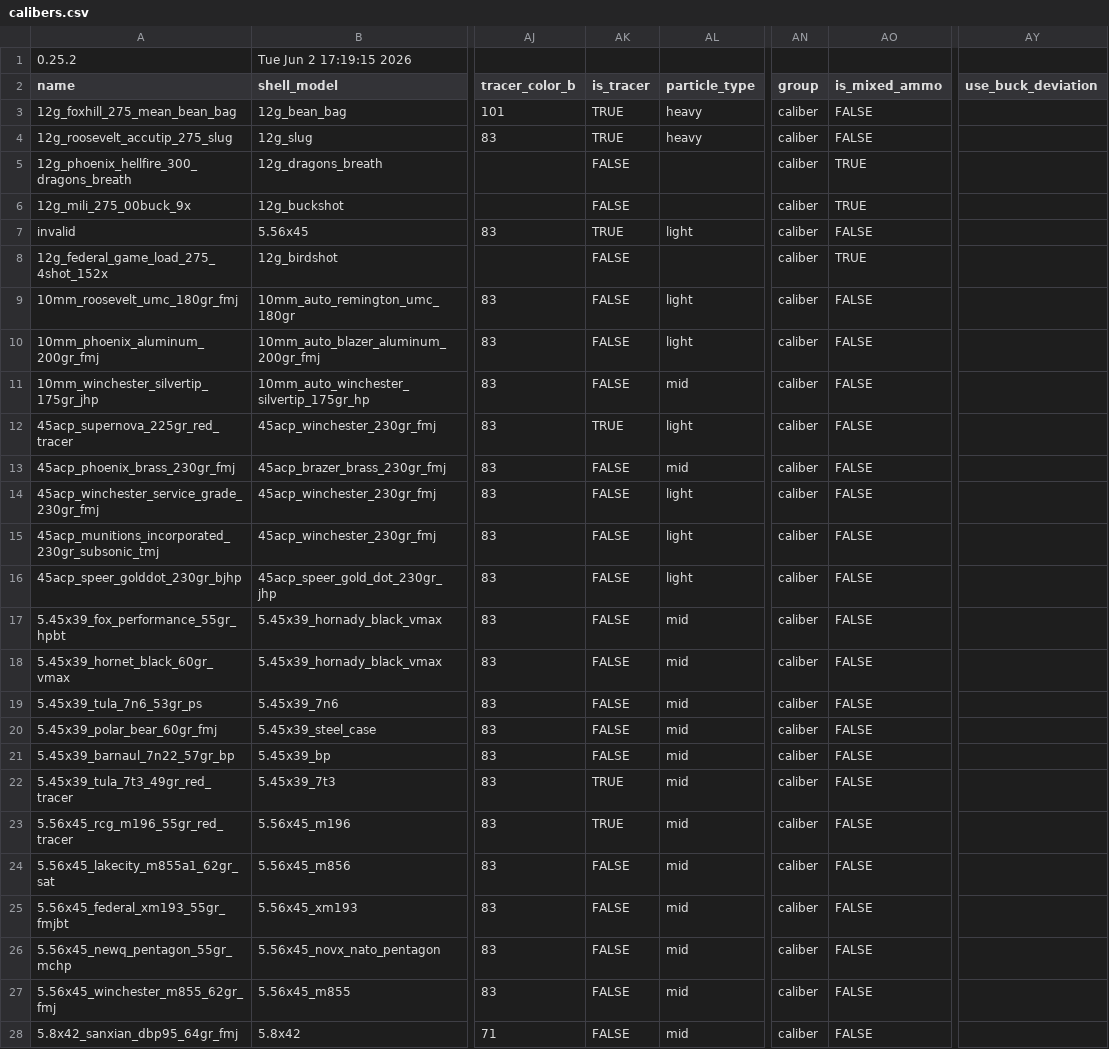
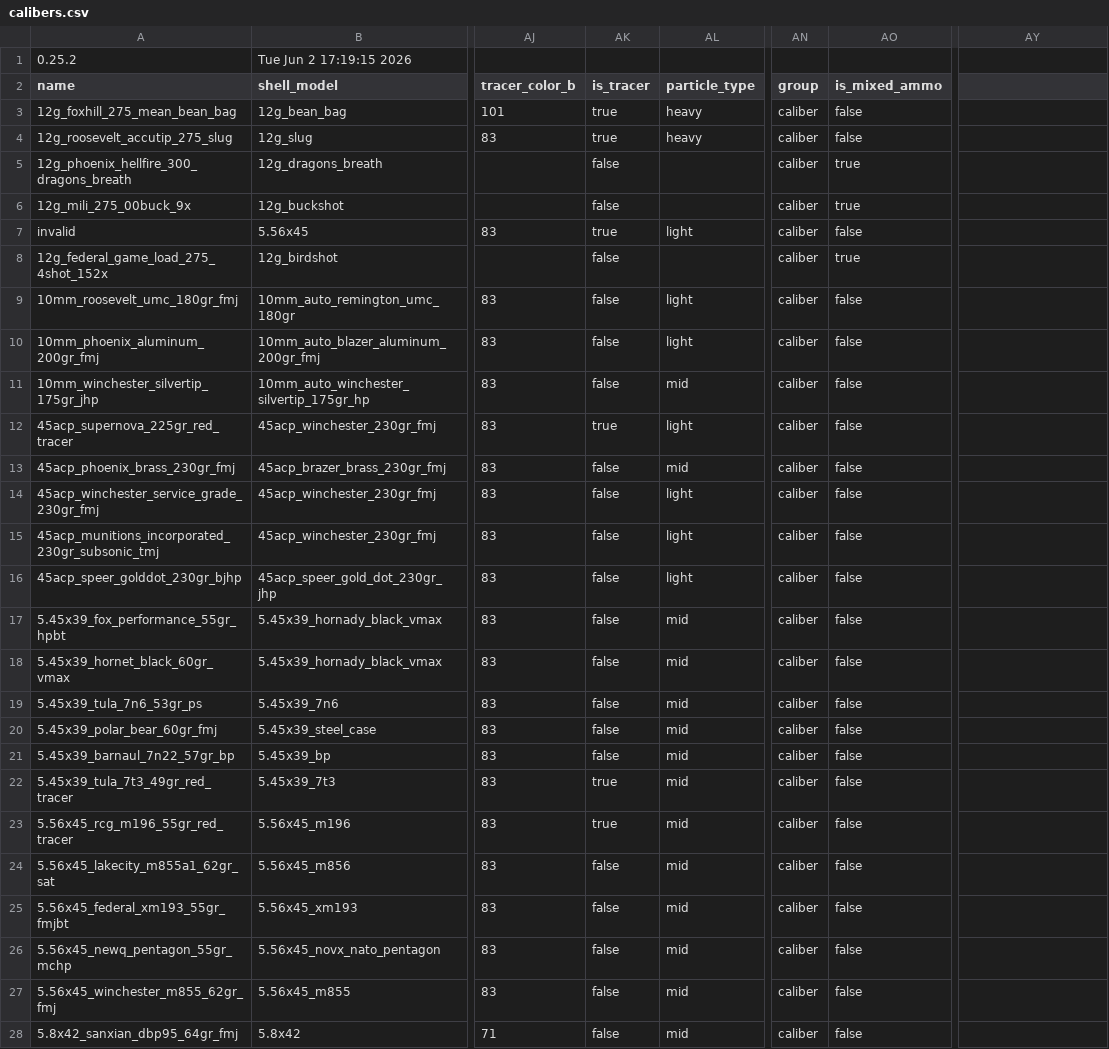
Before and after one commit to recoil-group/deadline-balancing, a CSV file: calibers.csv, drawn as a sheet; only a part is shown, gaps mark what is left out; the diff covers the shown part only; the diff names each change by its address in the sheet, - before the commit and + after, or states it on an @@ line.

Commit message:
Revert "fix calibers.csv?"
This reverts commit 2562b3375ed2a09171efd508ec6b95aac948126a.

```diff
--- a/calibers.csv
+++ b/calibers.csv
-AY2: use_buck_deviation
+AY2: (empty)
-AK3:AK4 (is_tracer): TRUE
+AK3:AK4 (is_tracer): true
-AO3:AO4 (is_mixed_ammo): FALSE
+AO3:AO4 (is_mixed_ammo): false
-AK5:AK6 (is_tracer): FALSE
+AK5:AK6 (is_tracer): false
-AO5:AO6 (is_mixed_ammo): TRUE
+AO5:AO6 (is_mixed_ammo): true
-AK7 (is_tracer): TRUE
+AK7 (is_tracer): true
-AO7 (is_mixed_ammo): FALSE
+AO7 (is_mixed_ammo): false
-AK8:AK11 (is_tracer): FALSE
+AK8:AK11 (is_tracer): false
-AO8 (is_mixed_ammo): TRUE
+AO8 (is_mixed_ammo): true
-AO9:AO28 (is_mixed_ammo): FALSE
+AO9:AO28 (is_mixed_ammo): false
-AK12 (is_tracer): TRUE
+AK12 (is_tracer): true
-AK13:AK21 (is_tracer): FALSE
+AK13:AK21 (is_tracer): false
-AK22:AK23 (is_tracer): TRUE
+AK22:AK23 (is_tracer): true
-AK24:AK28 (is_tracer): FALSE
+AK24:AK28 (is_tracer): false
```
Also changed, not shown: 75 edited cells elsewhere in this file.
